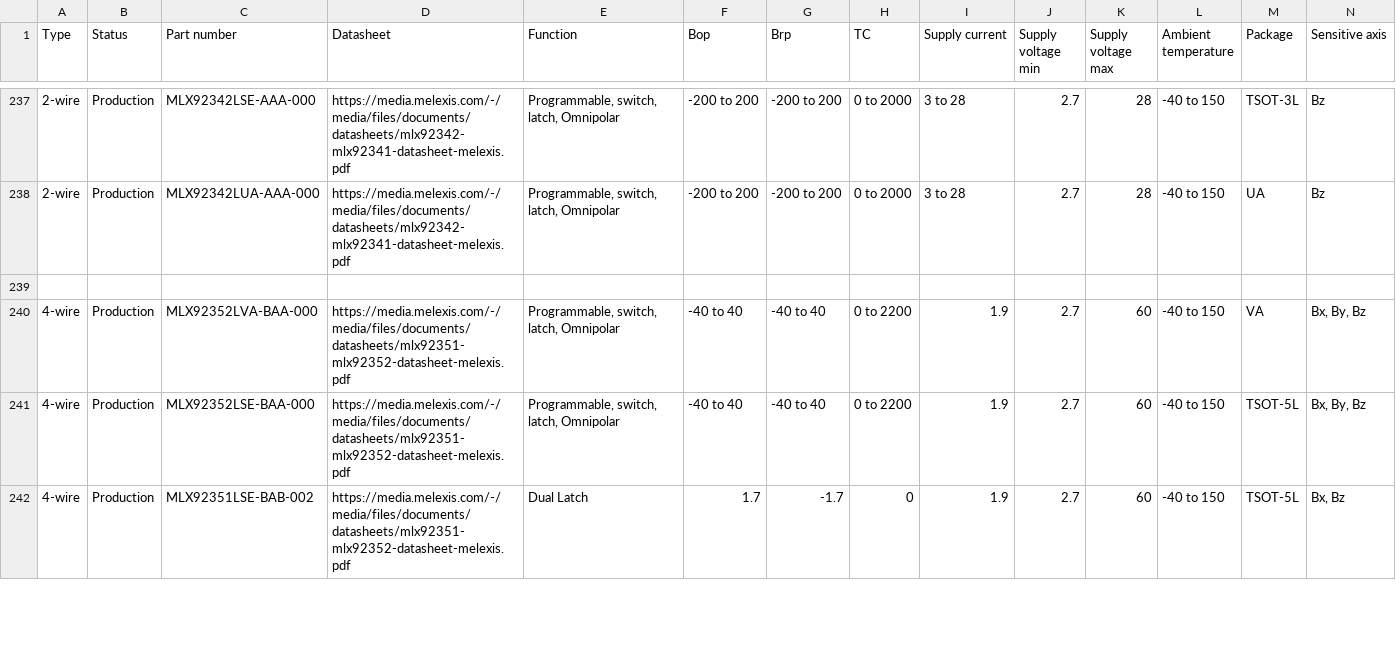
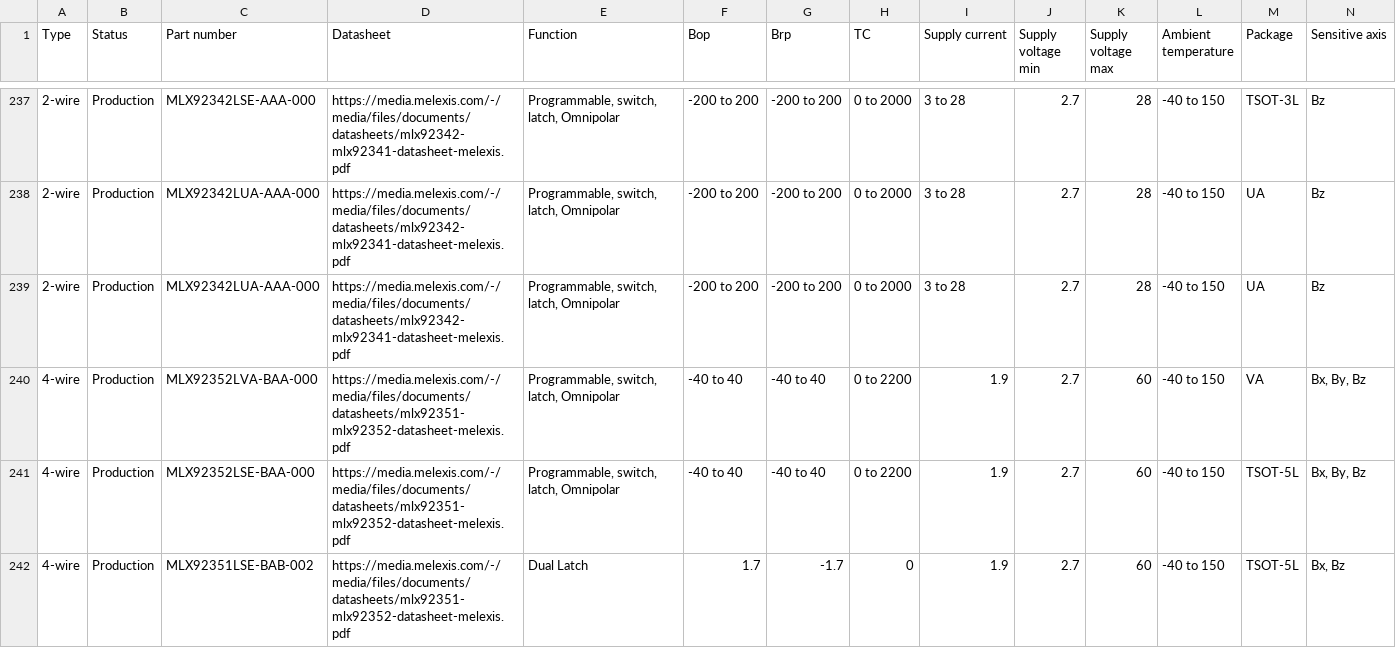
Before and after one commit to MelexisBC/Wizard--Latch-Switch-ICs-Data, a CSV file: Latch-Switch-ICs-Wizard-Data.csv, drawn as a sheet; only a part is shown, gaps mark what is left out; rows hold the shown columns only; the diff names each change by its address in the sheet, - before the commit and + after, or states it on an @@ line.

Commit message:
Wizard - Latch and switch ICs - Google sheet updated

```diff
--- a/Latch-Switch-ICs-Wizard-Data.csv
+++ b/Latch-Switch-ICs-Wizard-Data.csv
-row 239: (empty)
+row 239: 2-wire | Production | MLX92342LUA-AAA-000 | https://media.melexis.com/-/media/files/documents/datasheets/mlx92342-mlx92341-datasheet-melexis.pdf | Programmable, switch, latch, Omnipolar | -200 to 200 | -200 to 200 | 0 to 2000 | 3 to 28 | 2.7 | 28 | -40 to 150 | UA | Bz
```
